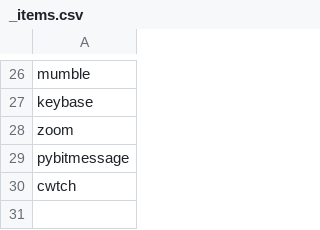
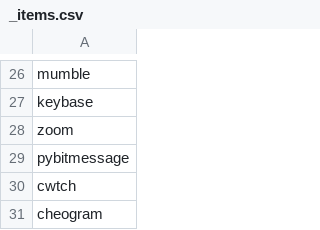
Before and after one commit to bkil/secuchart, a CSV file: data/_items.csv, drawn as a sheet; only a part is shown, gaps mark what is left out; the diff names each change by its address in the sheet, - before the commit and + after, or states it on an @@ line.

Commit message:
Added Cheogram

```diff
--- a/data/_items.csv
+++ b/data/_items.csv
+row 31: cheogram
```
Also changed, not shown: 1 other file.
